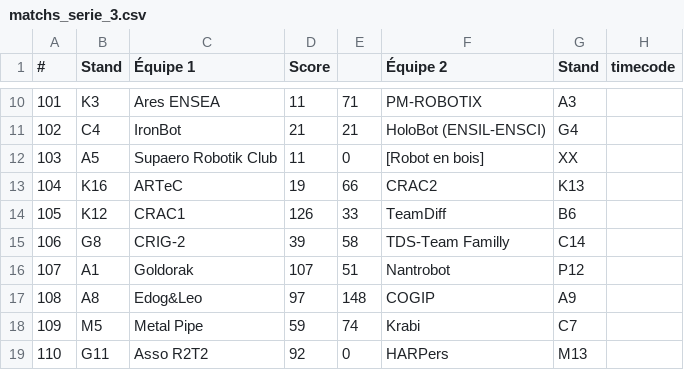
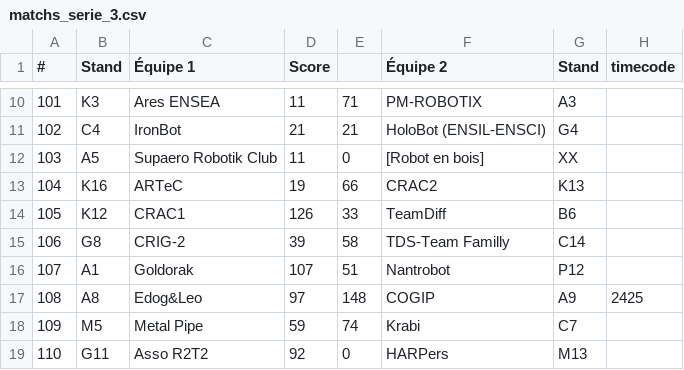
Before and after one commit to gaultierlecaillon/eurobot_dashboard, a CSV file: data/matchs_serie_3.csv, drawn as a sheet; only a part is shown, gaps mark what is left out.

```diff
--- a/data/matchs_serie_3.csv
+++ b/data/matchs_serie_3.csv
@@ -16,3 +16,3 @@
 107;A1;Goldorak;107;51;Nantrobot;P12;
-108;A8;Edog&Leo;97;148;COGIP;A9;
+108;A8;Edog&Leo;97;148;COGIP;A9;2425
 109;M5;Metal Pipe;59;74;Krabi;C7;
```
Also changed, not shown: data/matchs_serie_4.csv, 5 other files.
